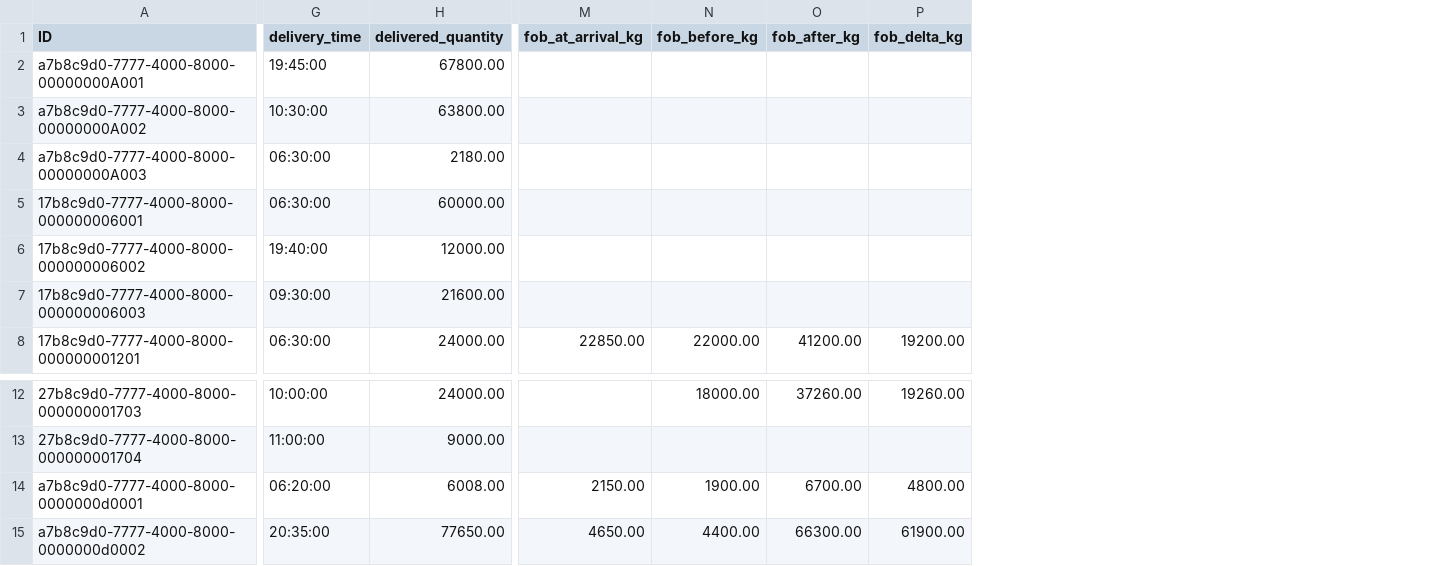
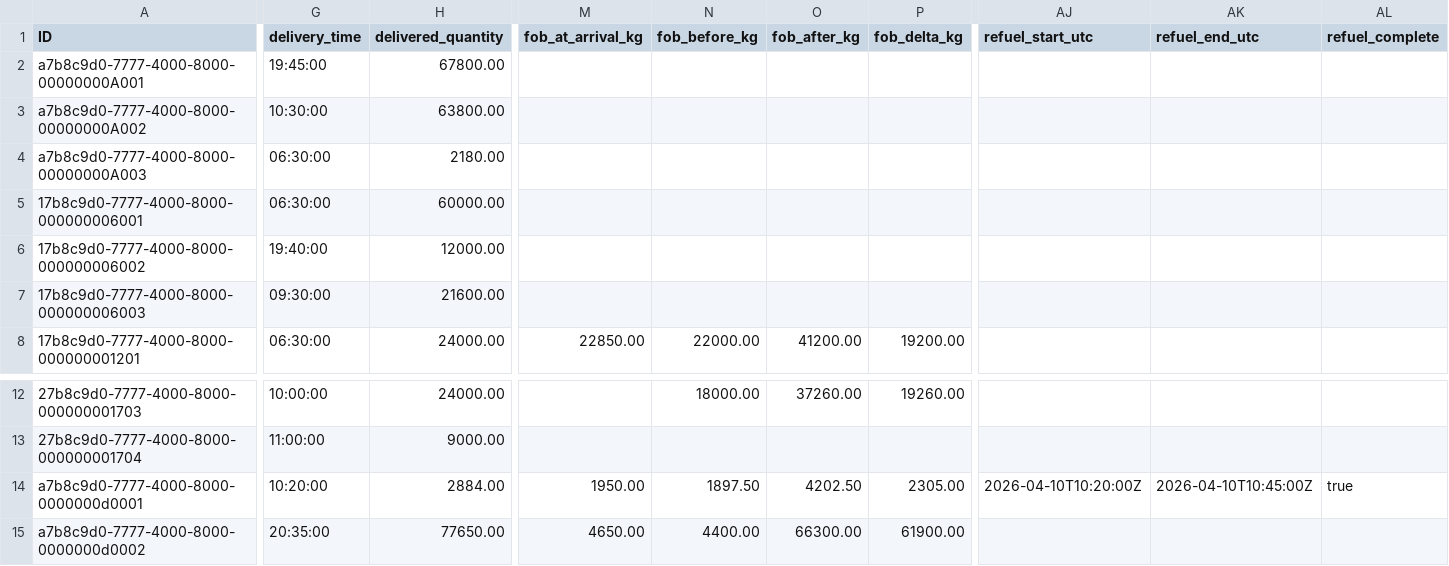
Before and after one commit to kalpesh0304/FuelSphere, a CSV file: db/data/fuelsphere-FUEL_DELIVERIES.csv, drawn as a sheet; only a part is shown, gaps mark what is left out; the diff covers the shown part only; the diff names each change by its address in the sheet, - before the commit and + after, or states it on an @@ line.

```diff
--- a/db/data/fuelsphere-FUEL_DELIVERIES.csv
+++ b/db/data/fuelsphere-FUEL_DELIVERIES.csv
+column AJ (refuel_start_utc), row 14: 2026-04-10T10:20:00Z
+column AK (refuel_end_utc), row 14: 2026-04-10T10:45:00Z
+column AL (refuel_complete), row 14: true
-G14 (delivery_time): 06:20:00
+G14 (delivery_time): 10:20:00
-H14 (delivered_quantity): 6008.00
+H14 (delivered_quantity): 2884.00
-M14 (fob_at_arrival_kg): 2150.00
+M14 (fob_at_arrival_kg): 1950.00
-N14 (fob_before_kg): 1900.00
+N14 (fob_before_kg): 1897.50
-O14 (fob_after_kg): 6700.00
+O14 (fob_after_kg): 4202.50
-P14 (fob_delta_kg): 4800.00
+P14 (fob_delta_kg): 2305.00
```
Also changed, not shown: 4 edited cells elsewhere in this file, db/data/fuelsphere-FLIGHT_SCHEDULE.csv, db/data/fuelsphere-FUEL_BURNS.csv, 6 other files.
